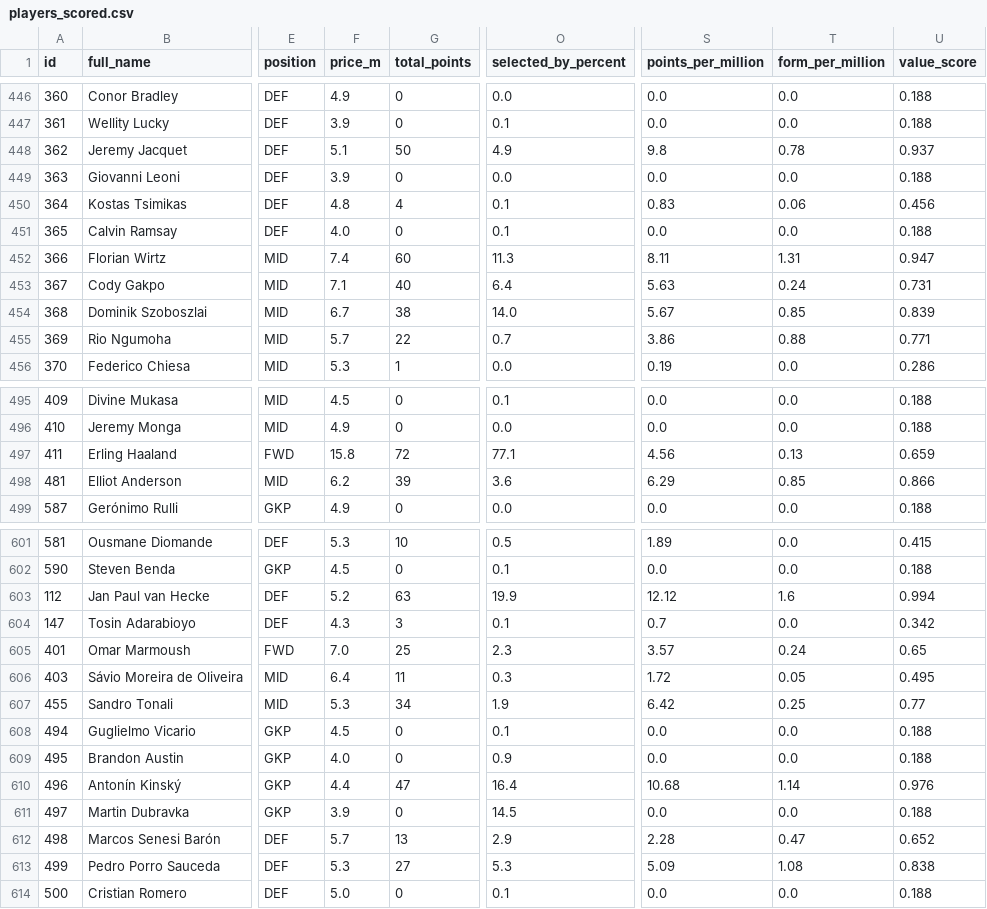
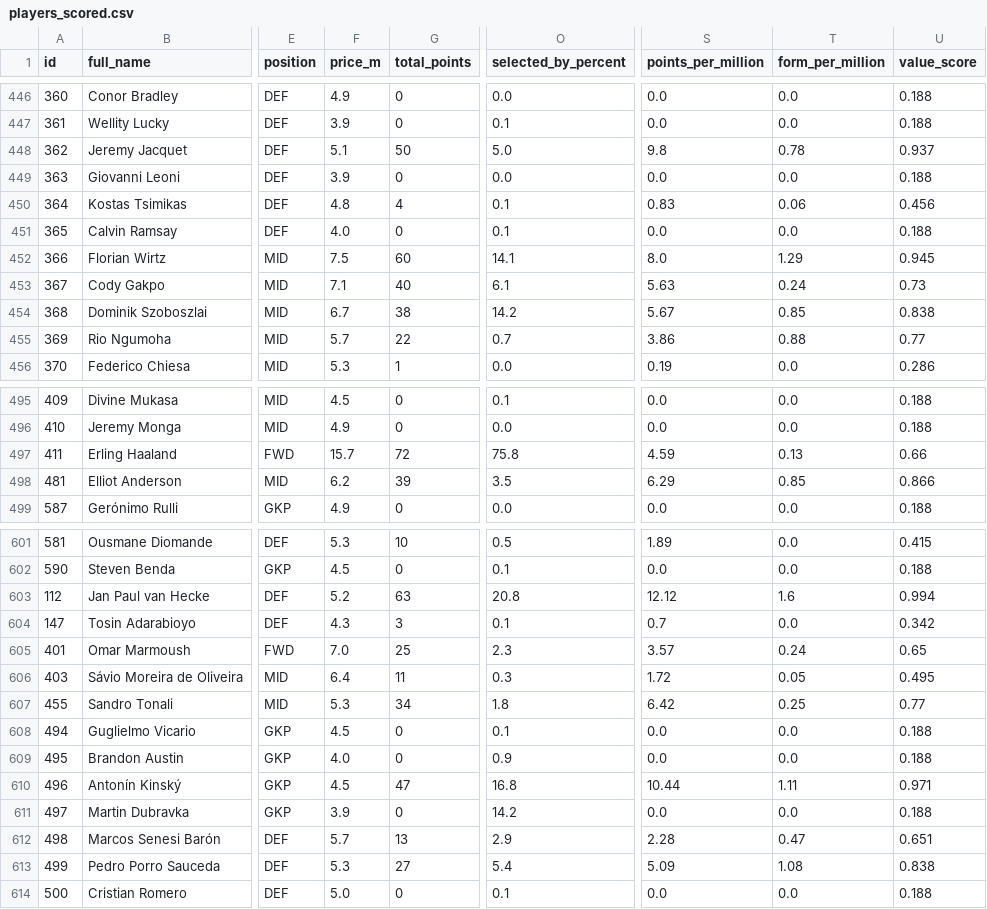
Before and after one commit to SrinathMohanraj/fpl-analytics, a CSV file: data/processed/players_scored.csv, drawn as a sheet; only a part is shown, gaps mark what is left out; the diff covers the shown part only; the diff names each change by its address in the sheet, - before the commit and + after, or states it on an @@ line.

```diff
--- a/data/processed/players_scored.csv
+++ b/data/processed/players_scored.csv
-O448 (selected_by_percent): 4.9
+O448 (selected_by_percent): 5.0
-F452 (price_m): 7.4
+F452 (price_m): 7.5
-O452 (selected_by_percent): 11.3
+O452 (selected_by_percent): 14.1
-S452 (points_per_million): 8.11
+S452 (points_per_million): 8.0
-T452 (form_per_million): 1.31
+T452 (form_per_million): 1.29
-U452 (value_score): 0.947
+U452 (value_score): 0.945
-O453 (selected_by_percent): 6.4
+O453 (selected_by_percent): 6.1
-U453 (value_score): 0.731
+U453 (value_score): 0.73
-O454 (selected_by_percent): 14.0
+O454 (selected_by_percent): 14.2
-U454 (value_score): 0.839
+U454 (value_score): 0.838
-U455 (value_score): 0.771
+U455 (value_score): 0.77
-F497 (price_m): 15.8
+F497 (price_m): 15.7
-O497 (selected_by_percent): 77.1
+O497 (selected_by_percent): 75.8
-S497 (points_per_million): 4.56
+S497 (points_per_million): 4.59
-U497 (value_score): 0.659
+U497 (value_score): 0.66
-O498 (selected_by_percent): 3.6
+O498 (selected_by_percent): 3.5
-O603 (selected_by_percent): 19.9
+O603 (selected_by_percent): 20.8
-O607 (selected_by_percent): 1.9
+O607 (selected_by_percent): 1.8
-F610 (price_m): 4.4
+F610 (price_m): 4.5
-O610 (selected_by_percent): 16.4
+O610 (selected_by_percent): 16.8
-S610 (points_per_million): 10.68
+S610 (points_per_million): 10.44
-T610 (form_per_million): 1.14
+T610 (form_per_million): 1.11
-U610 (value_score): 0.976
+U610 (value_score): 0.971
-O611 (selected_by_percent): 14.5
+O611 (selected_by_percent): 14.2
-U612 (value_score): 0.652
+U612 (value_score): 0.651
-O613 (selected_by_percent): 5.3
+O613 (selected_by_percent): 5.4
```
Also changed, not shown: 165 edited cells elsewhere in this file, data/powerbi/dim_player.csv, data/powerbi/fact_value_daily.csv, 5 other files.
